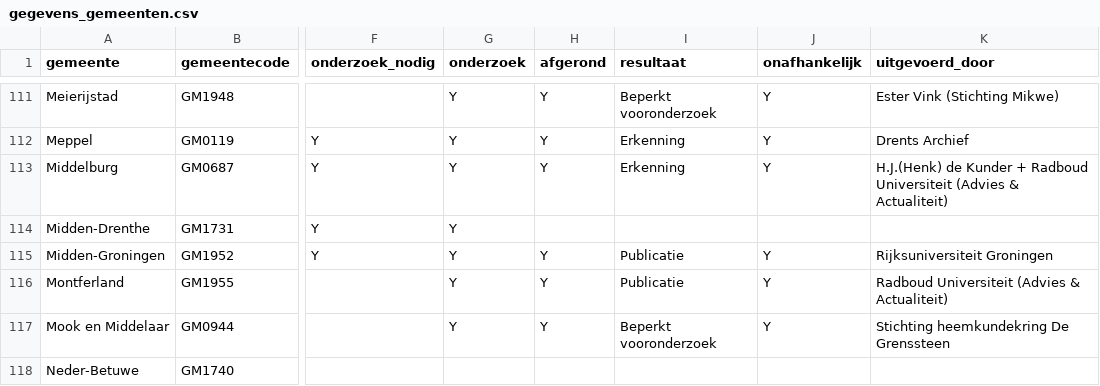
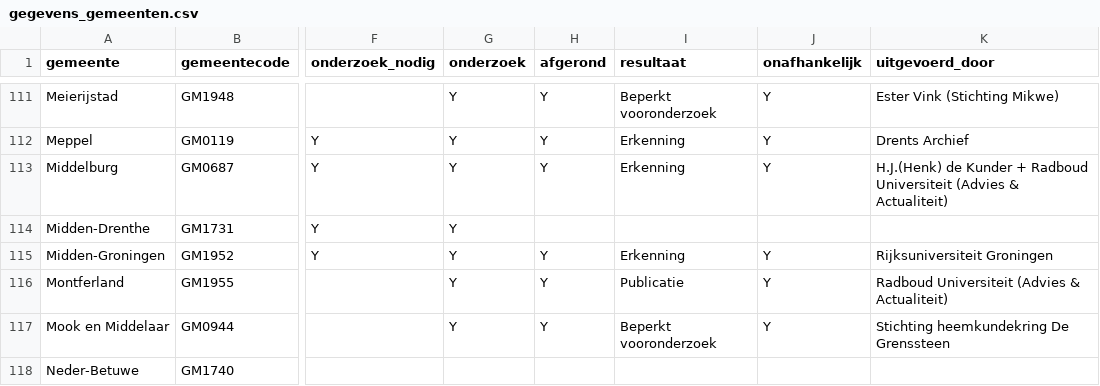
Before and after one commit to kroncrv/vastgoedboeken, a CSV file: data/gegevens_gemeenten.csv, drawn as a sheet; only a part is shown, gaps mark what is left out; the diff names each change by its address in the sheet, - before the commit and + after, or states it on an @@ line.

```diff
--- a/data/gegevens_gemeenten.csv
+++ b/data/gegevens_gemeenten.csv
-I115 (resultaat): Publicatie
+I115 (resultaat): Erkenning
```
